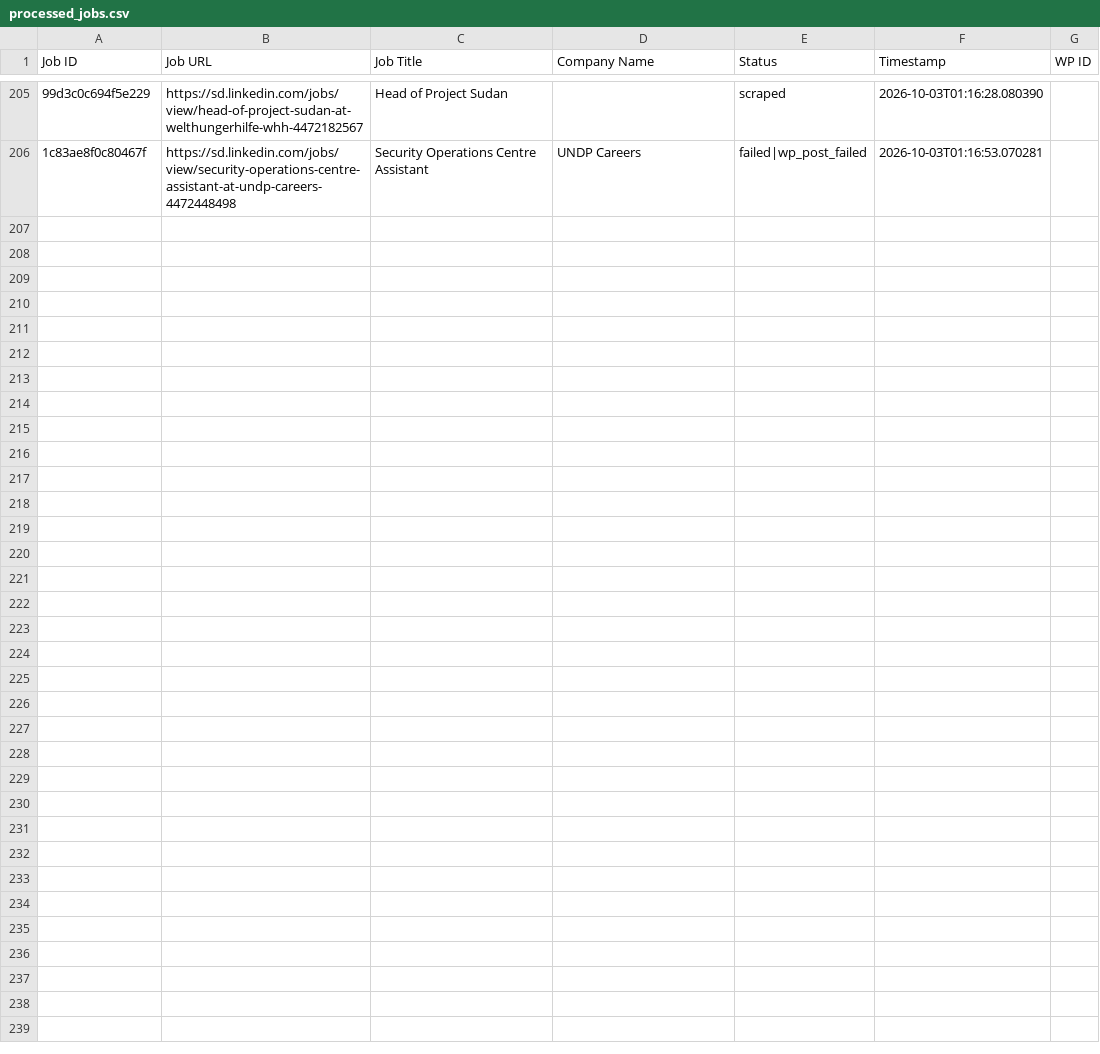
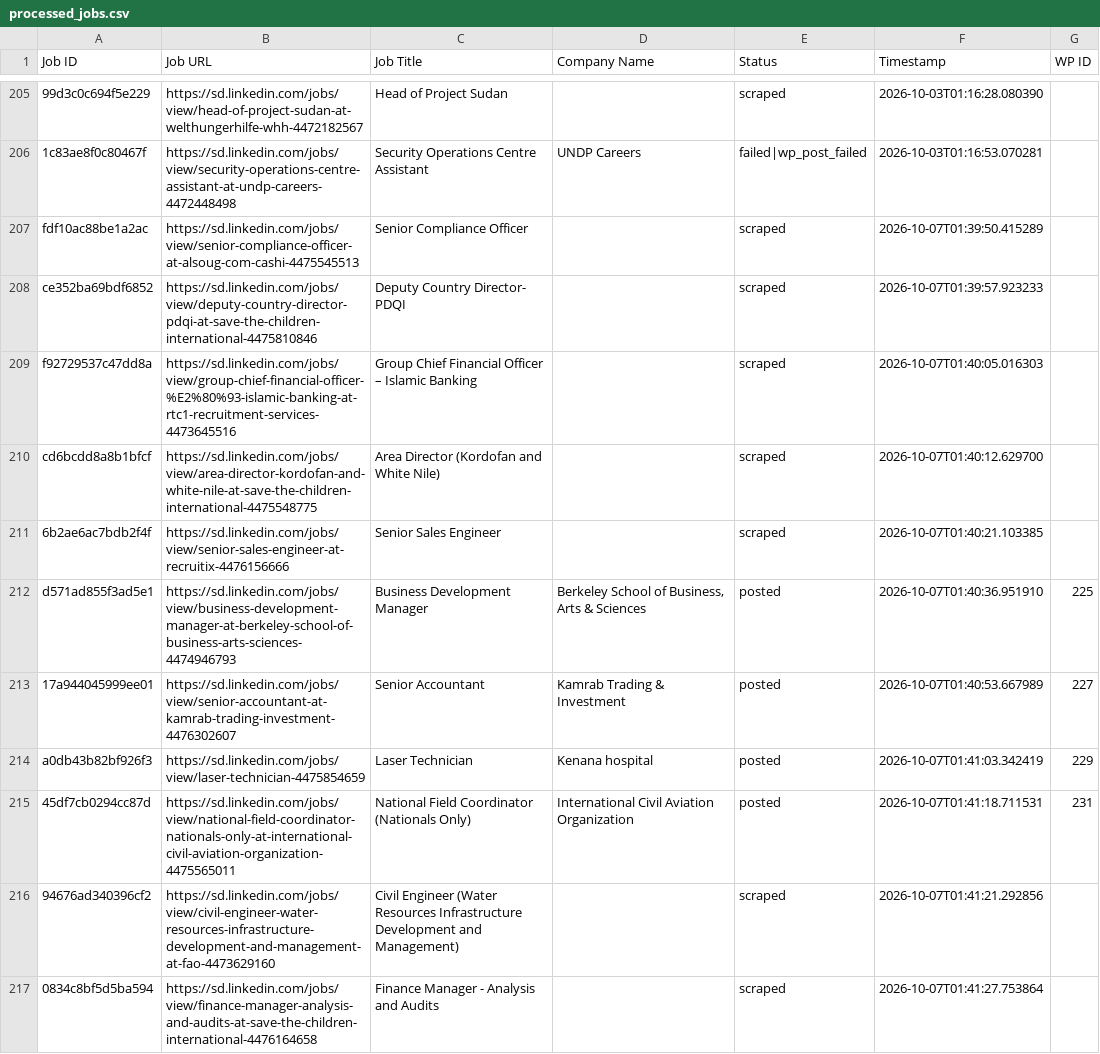
Before and after one commit to vindoky/sd, a CSV file: processed_jobs.csv, drawn as a sheet; only a part is shown, gaps mark what is left out; the diff names each change by its address in the sheet, - before the commit and + after, or states it on an @@ line.

```diff
--- a/processed_jobs.csv
+++ b/processed_jobs.csv
+row 207: fdf10ac88be1a2ac | https://sd.linkedin.com/jobs/view/senior-compliance-officer-at-alsoug-com-cashi-4475545513 | Senior Compliance Officer |  | scraped | 2026-10-07T01:39:50.415289
+row 208: ce352ba69bdf6852 | https://sd.linkedin.com/jobs/view/deputy-country-director-pdqi-at-save-the-children-international-4475810846 | Deputy Country Director- PDQI |  | scraped | 2026-10-07T01:39:57.923233
+row 209: f92729537c47dd8a | https://sd.linkedin.com/jobs/view/group-chief-financial-officer-%E2%80%93-islamic-banking-at-rtc1-recruitment-services-4473645516 | Group Chief Financial Officer – Islamic Banking |  | scraped | 2026-10-07T01:40:05.016303
+row 210: cd6bcdd8a8b1bfcf | https://sd.linkedin.com/jobs/view/area-director-kordofan-and-white-nile-at-save-the-children-international-4475548775 | Area Director (Kordofan and White Nile) |  | scraped | 2026-10-07T01:40:12.629700
+row 211: 6b2ae6ac7bdb2f4f | https://sd.linkedin.com/jobs/view/senior-sales-engineer-at-recruitix-4476156666 | Senior Sales Engineer |  | scraped | 2026-10-07T01:40:21.103385
+row 212: d571ad855f3ad5e1 | https://sd.linkedin.com/jobs/view/business-development-manager-at-berkeley-school-of-business-arts-sciences-4474946793 | Business Development Manager | Berkeley School of Business, Arts & Sciences | posted | 2026-10-07T01:40:36.951910 | 225
+row 213: 17a944045999ee01 | https://sd.linkedin.com/jobs/view/senior-accountant-at-kamrab-trading-investment-4476302607 | Senior Accountant | Kamrab Trading & Investment | posted | 2026-10-07T01:40:53.667989 | 227
+row 214: a0db43b82bf926f3 | https://sd.linkedin.com/jobs/view/laser-technician-4475854659 | Laser Technician | Kenana hospital | posted | 2026-10-07T01:41:03.342419 | 229
+row 215: 45df7cb0294cc87d | https://sd.linkedin.com/jobs/view/national-field-coordinator-nationals-only-at-international-civil-aviation-organization-4475565011 | National Field Coordinator (Nationals Only) | International Civil Aviation Organization | posted | 2026-10-07T01:41:18.711531 | 231
+row 216: 94676ad340396cf2 | https://sd.linkedin.com/jobs/view/civil-engineer-water-resources-infrastructure-development-and-management-at-fao-4473629160 | Civil Engineer (Water Resources Infrastructure Development and Management) |  | scraped | 2026-10-07T01:41:21.292856
+row 217: 0834c8bf5d5ba594 | https://sd.linkedin.com/jobs/view/finance-manager-analysis-and-audits-at-save-the-children-international-4476164658 | Finance Manager - Analysis and Audits |  | scraped | 2026-10-07T01:41:27.753864
```
